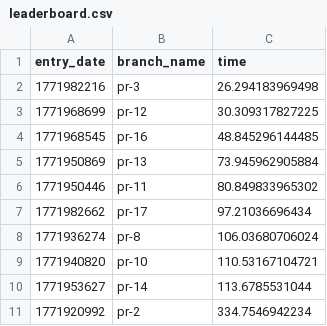
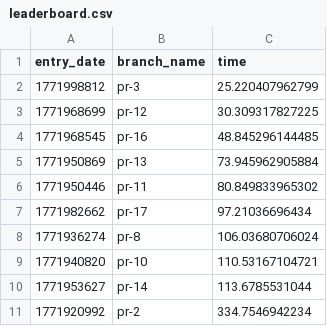
Before and after one commit to lampelk/100-million-row-challenge, a CSV file: leaderboard.csv, drawn as a sheet; removed rows and columns are numbered as before the commit, all else as after; the diff names each change by its address in the sheet, - before the commit and + after, or states it on an @@ line.

Commit message:
Update leaderboard

```diff
--- a/leaderboard.csv
+++ b/leaderboard.csv
-row 2: 1771982216 | pr-3 | 26.294183969498
+row 2: 1771998812 | pr-3 | 25.220407962799
```
